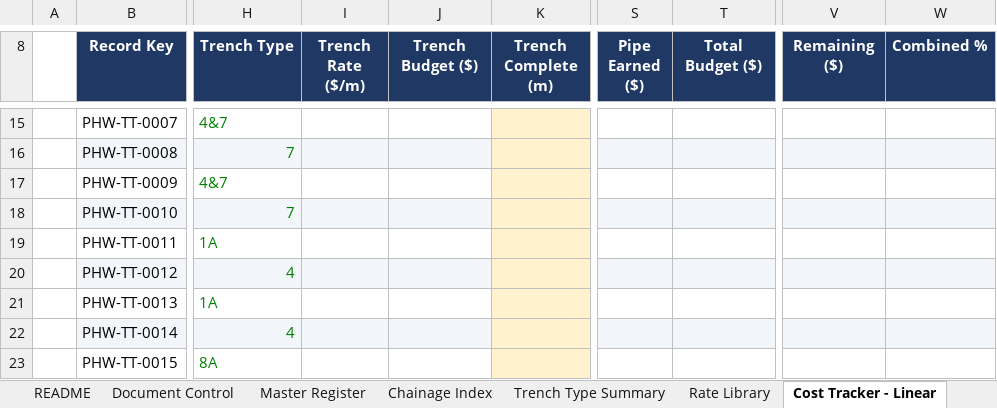
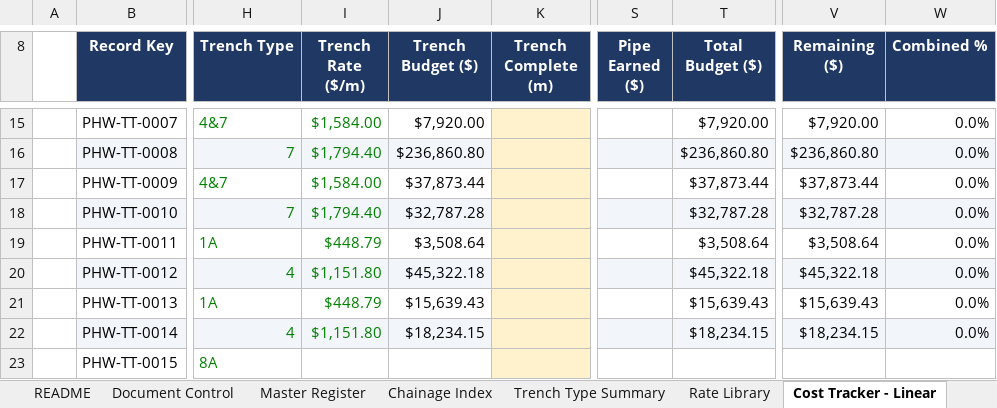
Before and after one commit to dirt3boy47/t2w-asset-register_rev2, an Excel workbook: T2W_Pipeline_Master_Asset_Register.xlsx, sheet Cost Tracker - Linear, drawn as a sheet; only a part is shown, gaps mark what is left out; values as stored, in another font and other column widths than the file's, no borders; charts and pictures and conditional formats not drawn; the diff covers the shown part only; the diff names each change by its address in the sheet, - before the commit and + after, or states it on an @@ line.

```diff
--- a/T2W_Pipeline_Master_Asset_Register.xlsx (sheet Cost Tracker - Linear)
+++ b/T2W_Pipeline_Master_Asset_Register.xlsx (sheet Cost Tracker - Linear)
-I15 (Trench Rate ($/m)): (empty)
+I15 (Trench Rate ($/m)): $1,584.00
-J15 (Trench Budget ($)): (empty)
+J15 (Trench Budget ($)): $7,920.00
-T15 (Total Budget ($)): (empty)
+T15 (Total Budget ($)): $7,920.00
-V15 (Remaining ($)): (empty)
+V15 (Remaining ($)): $7,920.00
-W15:W22 (Combined %): (empty)
+W15:W22 (Combined %): 0.0%
-I16 (Trench Rate ($/m)): (empty)
+I16 (Trench Rate ($/m)): $1,794.40
-J16 (Trench Budget ($)): (empty)
+J16 (Trench Budget ($)): $236,860.80
-T16 (Total Budget ($)): (empty)
+T16 (Total Budget ($)): $236,860.80
-V16 (Remaining ($)): (empty)
+V16 (Remaining ($)): $236,860.80
-I17 (Trench Rate ($/m)): (empty)
+I17 (Trench Rate ($/m)): $1,584.00
-J17 (Trench Budget ($)): (empty)
+J17 (Trench Budget ($)): $37,873.44
-T17 (Total Budget ($)): (empty)
+T17 (Total Budget ($)): $37,873.44
-V17 (Remaining ($)): (empty)
+V17 (Remaining ($)): $37,873.44
-I18 (Trench Rate ($/m)): (empty)
+I18 (Trench Rate ($/m)): $1,794.40
-J18 (Trench Budget ($)): (empty)
+J18 (Trench Budget ($)): $32,787.28
-T18 (Total Budget ($)): (empty)
+T18 (Total Budget ($)): $32,787.28
-V18 (Remaining ($)): (empty)
+V18 (Remaining ($)): $32,787.28
-I19 (Trench Rate ($/m)): (empty)
+I19 (Trench Rate ($/m)): $448.79
-J19 (Trench Budget ($)): (empty)
+J19 (Trench Budget ($)): $3,508.64
-T19 (Total Budget ($)): (empty)
+T19 (Total Budget ($)): $3,508.64
-V19 (Remaining ($)): (empty)
+V19 (Remaining ($)): $3,508.64
-I20 (Trench Rate ($/m)): (empty)
+I20 (Trench Rate ($/m)): $1,151.80
-J20 (Trench Budget ($)): (empty)
+J20 (Trench Budget ($)): $45,322.18
-T20 (Total Budget ($)): (empty)
+T20 (Total Budget ($)): $45,322.18
-V20 (Remaining ($)): (empty)
+V20 (Remaining ($)): $45,322.18
-I21 (Trench Rate ($/m)): (empty)
+I21 (Trench Rate ($/m)): $448.79
-J21 (Trench Budget ($)): (empty)
+J21 (Trench Budget ($)): $15,639.43
-T21 (Total Budget ($)): (empty)
+T21 (Total Budget ($)): $15,639.43
-V21 (Remaining ($)): (empty)
+V21 (Remaining ($)): $15,639.43
-I22 (Trench Rate ($/m)): (empty)
+I22 (Trench Rate ($/m)): $1,151.80
-J22 (Trench Budget ($)): (empty)
+J22 (Trench Budget ($)): $18,234.15
-T22 (Total Budget ($)): (empty)
+T22 (Total Budget ($)): $18,234.15
-V22 (Remaining ($)): (empty)
+V22 (Remaining ($)): $18,234.15
```
Also changed, not shown: 924 edited cells elsewhere in this sheet, sheet Edit Log, sheet Cost Dashboard, sheet Rate Library, hidden cells, charts or pictures.
